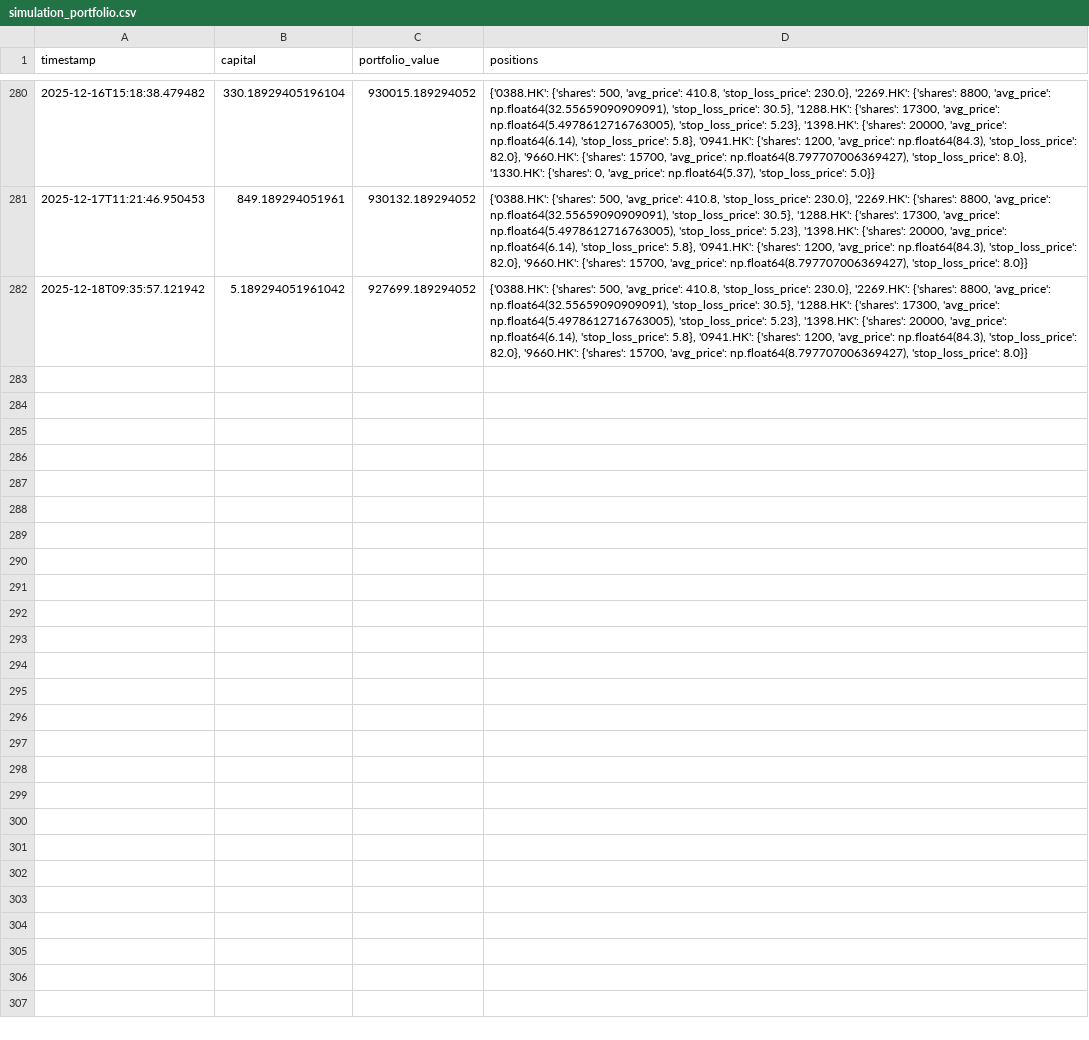
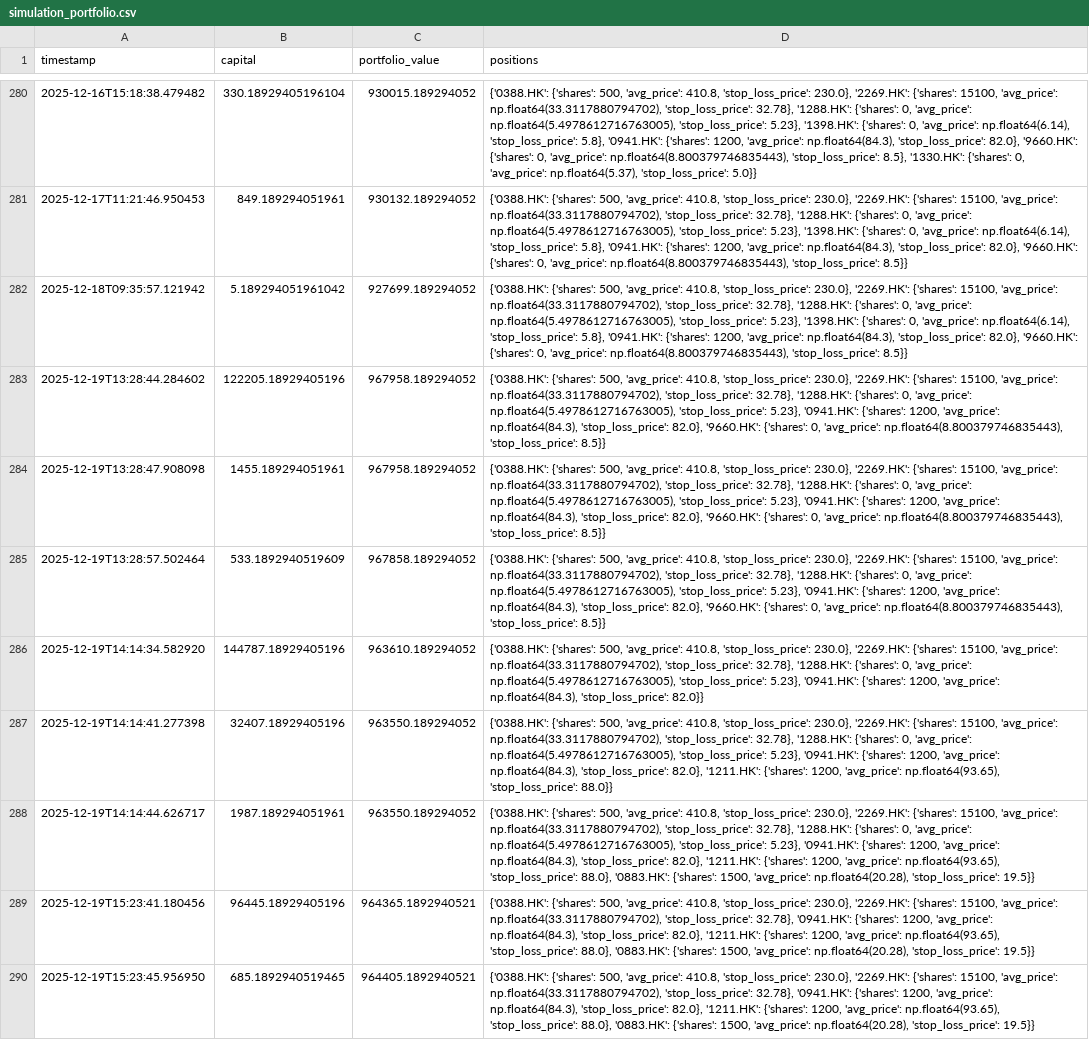
Before and after one commit to wonglaitung/fortune, a CSV file: data/simulation_portfolio.csv, drawn as a sheet; only a part is shown, gaps mark what is left out; the diff covers the shown part only; the diff names each change by its address in the sheet, - before the commit and + after, or states it on an @@ line.

```diff
--- a/data/simulation_portfolio.csv
+++ b/data/simulation_portfolio.csv
-D280 (positions): …'2269.HK': {'shares': 8800, 'avg_price': np.float64(32.55659090909091), 'stop_loss_price': 30.5}, '1288.HK': {'shares': 17300, 'avg_price': np.float64(5.4978612716763005), 'stop_loss_price': 5.23}, '1398.HK': {'shares': 20000, 'avg_price': np.float64(6.14), 'stop_loss_price': 5.8}, '0941.HK': {'shares': 1200, 'avg_price': np.float64(84.3), 'stop_loss_price': 82.0}, '9660.HK': {'shares': 15700, 'avg_price': np.float64(8.797707006369427), 'stop_loss_price': 8.0}, '1330.HK': {'shares':…
+D280 (positions): …'2269.HK': {'shares': 15100, 'avg_price': np.float64(33.3117880794702), 'stop_loss_price': 32.78}, '1288.HK': {'shares': 0, 'avg_price': np.float64(5.4978612716763005), 'stop_loss_price': 5.23}, '1398.HK': {'shares': 0, 'avg_price': np.float64(6.14), 'stop_loss_price': 5.8}, '0941.HK': {'shares': 1200, 'avg_price': np.float64(84.3), 'stop_loss_price': 82.0}, '9660.HK': {'shares': 0, 'avg_price': np.float64(8.800379746835443), 'stop_loss_price': 8.5}, '1330.HK': {'shares':…
-D281:D282 (positions): …'2269.HK': {'shares': 8800, 'avg_price': np.float64(32.55659090909091), 'stop_loss_price': 30.5}, '1288.HK': {'shares': 17300, 'avg_price': np.float64(5.4978612716763005), 'stop_loss_price': 5.23}, '1398.HK': {'shares': 20000, 'avg_price': np.float64(6.14), 'stop_loss_price': 5.8}, '0941.HK': {'shares': 1200, 'avg_price': np.float64(84.3), 'stop_loss_price': 82.0}, '9660.HK': {'shares': 15700, 'avg_price': np.float64(8.797707006369427), 'stop_loss_price': 8.0}}
+D281:D282 (positions): …'2269.HK': {'shares': 15100, 'avg_price': np.float64(33.3117880794702), 'stop_loss_price': 32.78}, '1288.HK': {'shares': 0, 'avg_price': np.float64(5.4978612716763005), 'stop_loss_price': 5.23}, '1398.HK': {'shares': 0, 'avg_price': np.float64(6.14), 'stop_loss_price': 5.8}, '0941.HK': {'shares': 1200, 'avg_price': np.float64(84.3), 'stop_loss_price': 82.0}, '9660.HK': {'shares': 0, 'avg_price': np.float64(8.800379746835443), 'stop_loss_price': 8.5}}
+row 283: 2025-12-19T13:28:44.284602 | 122205.18929405196 | 967958.189294052 | {'0388.HK': {'shares': 500, 'avg_price': 410.8, 'stop_loss_price': 230.0}, '2269.HK': {'shares': 15100, 'avg_price': np.float64(33.3117880794702), 'stop_loss_price': 32.78}, '1288.HK': {'shares': 0, 'avg_price': np.float64(5.4978612716763005), 'stop_loss_price': 5.23}, '0941.HK': {'shares': 1200, 'avg_price': np.float64(84.3), 'stop_loss_price': 82.0}, '9660.HK': {'shares': 0, 'avg_price': np.float64(8.800379746835443), 'stop_loss_price': 8.5}}
+row 284: 2025-12-19T13:28:47.908098 | 1455.189294051961 | 967958.189294052 | {'0388.HK': {'shares': 500, 'avg_price': 410.8, 'stop_loss_price': 230.0}, '2269.HK': {'shares': 15100, 'avg_price': np.float64(33.3117880794702), 'stop_loss_price': 32.78}, '1288.HK': {'shares': 0, 'avg_price': np.float64(5.4978612716763005), 'stop_loss_price': 5.23}, '0941.HK': {'shares': 1200, 'avg_price': np.float64(84.3), 'stop_loss_price': 82.0}, '9660.HK': {'shares': 0, 'avg_price': np.float64(8.800379746835443), 'stop_loss_price': 8.5}}
+row 285: 2025-12-19T13:28:57.502464 | 533.1892940519609 | 967858.189294052 | {'0388.HK': {'shares': 500, 'avg_price': 410.8, 'stop_loss_price': 230.0}, '2269.HK': {'shares': 15100, 'avg_price': np.float64(33.3117880794702), 'stop_loss_price': 32.78}, '1288.HK': {'shares': 0, 'avg_price': np.float64(5.4978612716763005), 'stop_loss_price': 5.23}, '0941.HK': {'shares': 1200, 'avg_price': np.float64(84.3), 'stop_loss_price': 82.0}, '9660.HK': {'shares': 0, 'avg_price': np.float64(8.800379746835443), 'stop_loss_price': 8.5}}
+row 286: 2025-12-19T14:14:34.582920 | 144787.18929405196 | 963610.189294052 | {'0388.HK': {'shares': 500, 'avg_price': 410.8, 'stop_loss_price': 230.0}, '2269.HK': {'shares': 15100, 'avg_price': np.float64(33.3117880794702), 'stop_loss_price': 32.78}, '1288.HK': {'shares': 0, 'avg_price': np.float64(5.4978612716763005), 'stop_loss_price': 5.23}, '0941.HK': {'shares': 1200, 'avg_price': np.float64(84.3), 'stop_loss_price': 82.0}}
+row 287: 2025-12-19T14:14:41.277398 | 32407.18929405196 | 963550.189294052 | {'0388.HK': {'shares': 500, 'avg_price': 410.8, 'stop_loss_price': 230.0}, '2269.HK': {'shares': 15100, 'avg_price': np.float64(33.3117880794702), 'stop_loss_price': 32.78}, '1288.HK': {'shares': 0, 'avg_price': np.float64(5.4978612716763005), 'stop_loss_price': 5.23}, '0941.HK': {'shares': 1200, 'avg_price': np.float64(84.3), 'stop_loss_price': 82.0}, '1211.HK': {'shares': 1200, 'avg_price': np.float64(93.65), 'stop_loss_price': 88.0}}
+row 288: 2025-12-19T14:14:44.626717 | 1987.189294051961 | 963550.189294052 | {'0388.HK': {'shares': 500, 'avg_price': 410.8, 'stop_loss_price': 230.0}, '2269.HK': {'shares': 15100, 'avg_price': np.float64(33.3117880794702), 'stop_loss_price': 32.78}, '1288.HK': {'shares': 0, 'avg_price': np.float64(5.4978612716763005), 'stop_loss_price': 5.23}, '0941.HK': {'shares': 1200, 'avg_price': np.float64(84.3), 'stop_loss_price': 82.0}, '1211.HK': {'shares': 1200, 'avg_price': np.float64(93.65), 'stop_loss_price': 88.0}, '0883.HK': {'shares': 1500, 'avg_price': np.float64(20.28), 'stop_loss_price': 19.5}}
+row 289: 2025-12-19T15:23:41.180456 | 96445.18929405196 | 964365.1892940521 | {'0388.HK': {'shares': 500, 'avg_price': 410.8, 'stop_loss_price': 230.0}, '2269.HK': {'shares': 15100, 'avg_price': np.float64(33.3117880794702), 'stop_loss_price': 32.78}, '0941.HK': {'shares': 1200, 'avg_price': np.float64(84.3), 'stop_loss_price': 82.0}, '1211.HK': {'shares': 1200, 'avg_price': np.float64(93.65), 'stop_loss_price': 88.0}, '0883.HK': {'shares': 1500, 'avg_price': np.float64(20.28), 'stop_loss_price': 19.5}}
+row 290: 2025-12-19T15:23:45.956950 | 685.1892940519465 | 964405.1892940521 | {'0388.HK': {'shares': 500, 'avg_price': 410.8, 'stop_loss_price': 230.0}, '2269.HK': {'shares': 15100, 'avg_price': np.float64(33.3117880794702), 'stop_loss_price': 32.78}, '0941.HK': {'shares': 1200, 'avg_price': np.float64(84.3), 'stop_loss_price': 82.0}, '1211.HK': {'shares': 1200, 'avg_price': np.float64(93.65), 'stop_loss_price': 88.0}, '0883.HK': {'shares': 1500, 'avg_price': np.float64(20.28), 'stop_loss_price': 19.5}}
```
Also changed, not shown: 27 edited cells elsewhere in this file, data/simulation_transactions.csv, 2 other files.
